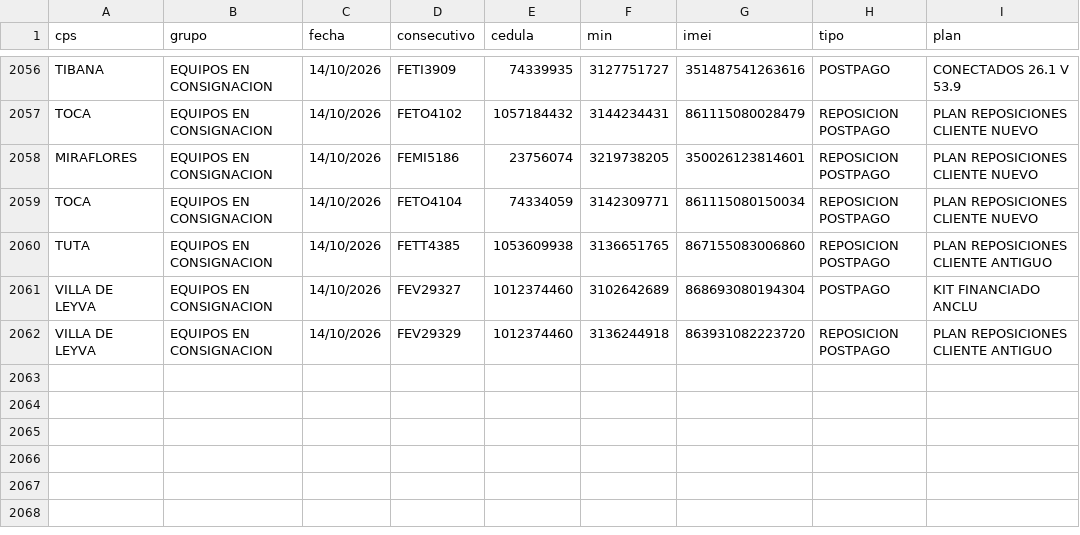
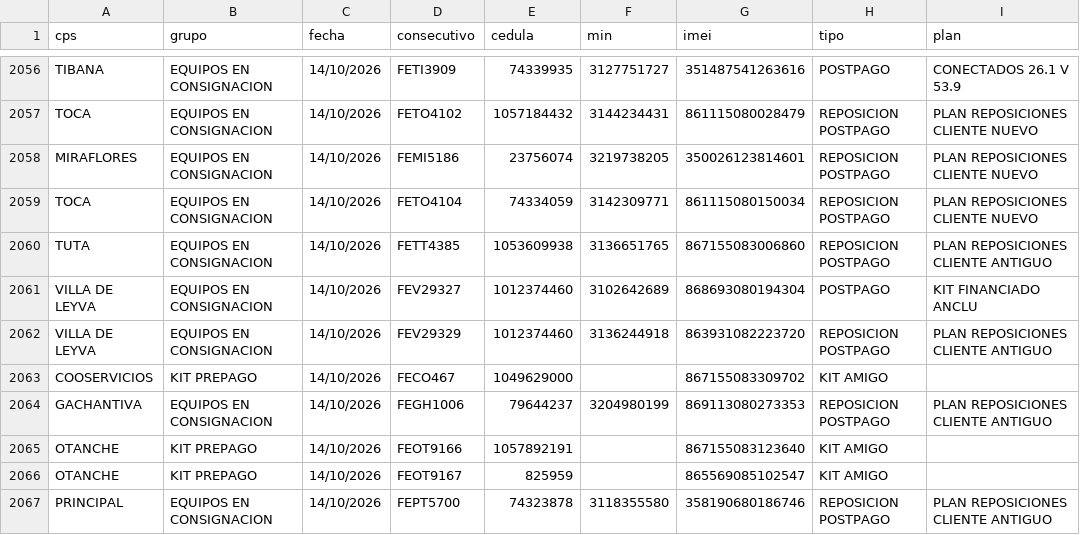
Before and after one commit to lualbernu/prueba-1, a CSV file: FacturadoParaCruce.csv, drawn as a sheet; only a part is shown, gaps mark what is left out; the diff names each change by its address in the sheet, - before the commit and + after, or states it on an @@ line.

Commit message:
Actualización automática: FacturadoParaCruce.csv

```diff
--- a/FacturadoParaCruce.csv
+++ b/FacturadoParaCruce.csv
+row 2063: COOSERVICIOS | KIT PREPAGO | 14/10/2026 | FECO467 | 1049629000 |  | 867155083309702 | KIT AMIGO
+row 2064: GACHANTIVA | EQUIPOS EN CONSIGNACION | 14/10/2026 | FEGH1006 | 79644237 | 3204980199 | 869113080273353 | REPOSICION POSTPAGO | PLAN REPOSICIONES CLIENTE ANTIGUO
+row 2065: OTANCHE | KIT PREPAGO | 14/10/2026 | FEOT9166 | 1057892191 |  | 867155083123640 | KIT AMIGO
+row 2066: OTANCHE | KIT PREPAGO | 14/10/2026 | FEOT9167 | 825959 |  | 865569085102547 | KIT AMIGO
+row 2067: PRINCIPAL | EQUIPOS EN CONSIGNACION | 14/10/2026 | FEPT5700 | 74323878 | 3118355580 | 358190680186746 | REPOSICION POSTPAGO | PLAN REPOSICIONES CLIENTE ANTIGUO
```
